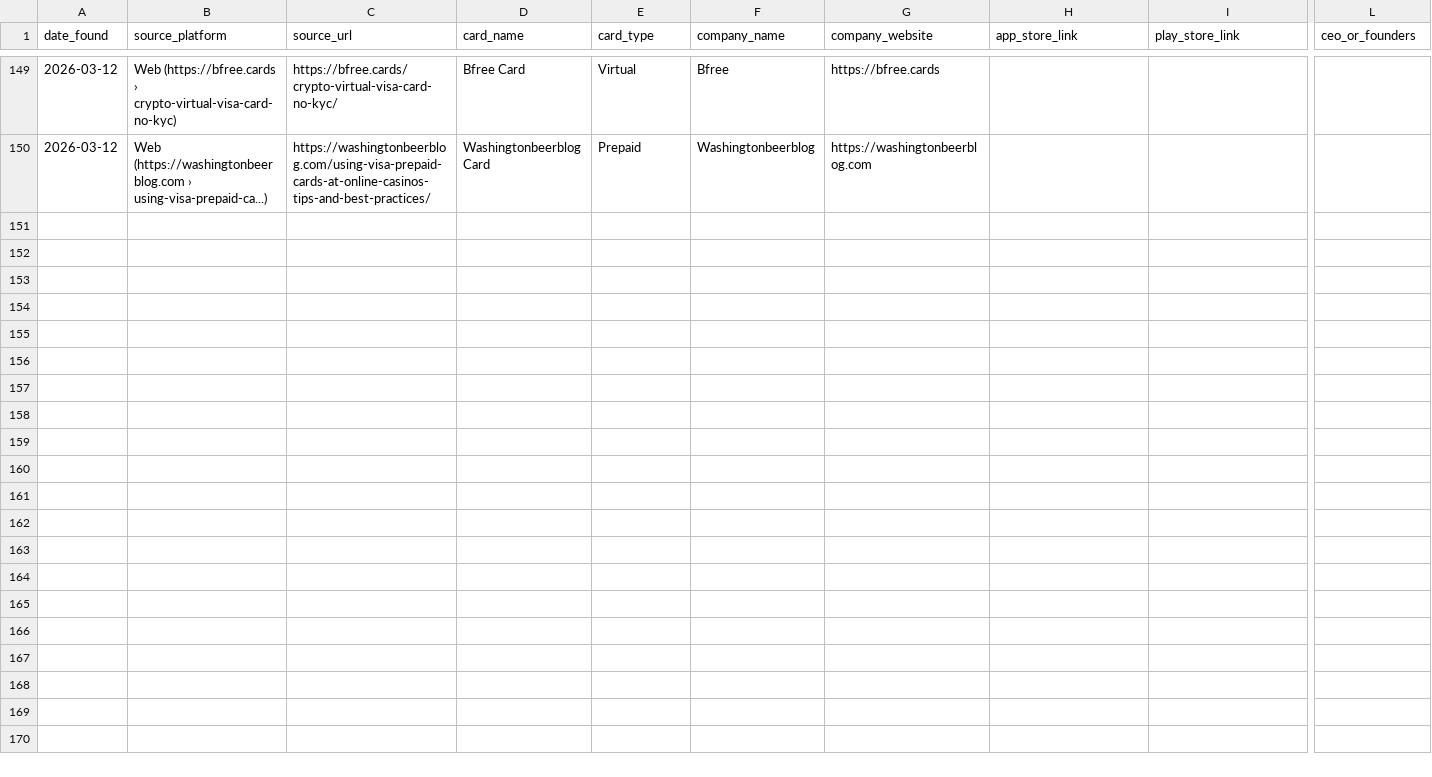
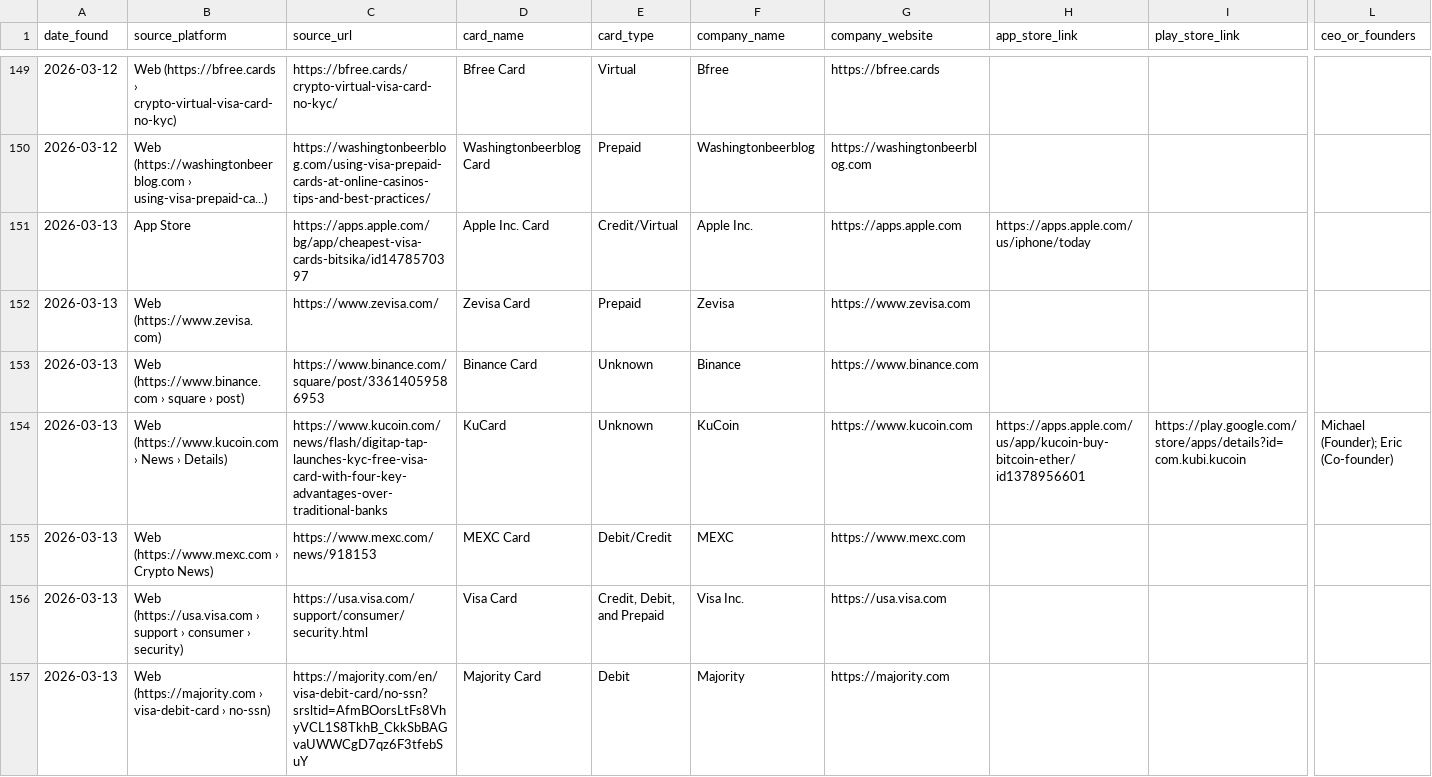
Before and after one commit to gitwexhub/-no-kyc-card-monitor, a CSV file: output/all_results.csv, drawn as a sheet; only a part is shown, gaps mark what is left out; rows hold the shown columns only; the diff names each change by its address in the sheet, - before the commit and + after, or states it on an @@ line.

```diff
--- a/output/all_results.csv
+++ b/output/all_results.csv
+row 151: 2026-03-13 | App Store | https://apps.apple.com/bg/app/cheapest-visa-cards-bitsika/id1478570397 | Apple Inc. Card | Credit/Virtual | Apple Inc. | https://apps.apple.com | https://apps.apple.com/us/iphone/today
+row 152: 2026-03-13 | Web (https://www.zevisa.com) | https://www.zevisa.com/ | Zevisa Card | Prepaid | Zevisa | https://www.zevisa.com
+row 153: 2026-03-13 | Web (https://www.binance.com › square › post) | https://www.binance.com/square/post/33614059586953 | Binance Card | Unknown | Binance | https://www.binance.com
+row 154: 2026-03-13 | Web (https://www.kucoin.com › News › Details) | https://www.kucoin.com/news/flash/digitap-tap-launches-kyc-free-visa-card-with-four-key-advantages-over-traditional-banks | KuCard | Unknown | KuCoin | https://www.kucoin.com | https://apps.apple.com/us/app/kucoin-buy-bitcoin-ether/id1378956601 | https://play.google.com/store/apps/details?id=com.kubi.kucoin | Michael (Founder); Eric (Co-founder)
+row 155: 2026-03-13 | Web (https://www.mexc.com › Crypto News) | https://www.mexc.com/news/918153 | MEXC Card | Debit/Credit | MEXC | https://www.mexc.com
+row 156: 2026-03-13 | Web (https://usa.visa.com › support › consumer › security) | https://usa.visa.com/support/consumer/security.html | Visa Card | Credit, Debit, and Prepaid | Visa Inc. | https://usa.visa.com
+row 157: 2026-03-13 | Web (https://majority.com › visa-debit-card › no-ssn) | https://majority.com/en/visa-debit-card/no-ssn?srsltid=AfmBOorsLtFs8VhyVCL1S8TkhB_CkkSbBAGvaUWWCgD7qz6F3tfebSuY | Majority Card | Debit | Majority | https://majority.com
```
Also changed, not shown: 2 other files.
